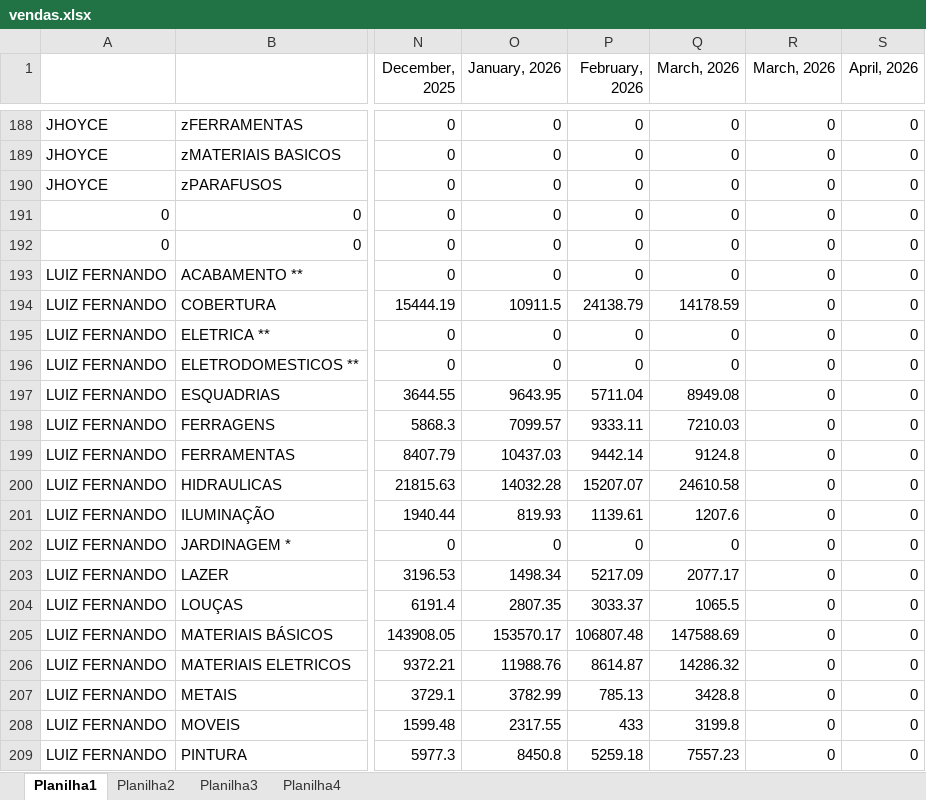
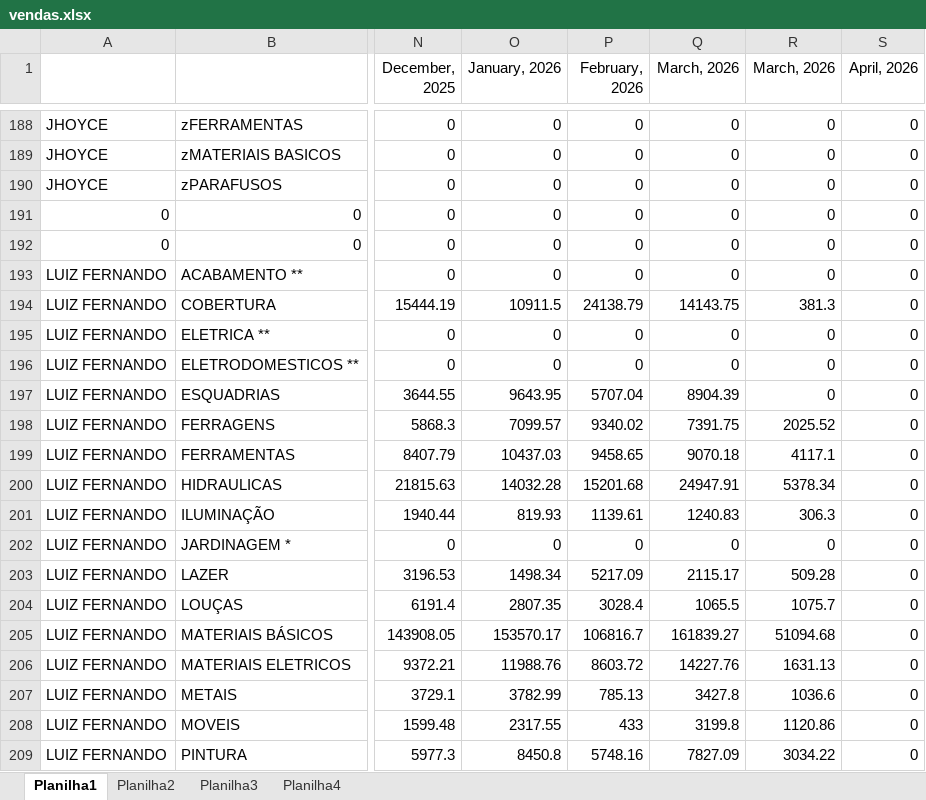
Before and after one commit to claudioluizsap-lab/dashboard-vendas, an Excel workbook: vendas.xlsx, sheet Planilha1, drawn as a sheet; only a part is shown, gaps mark what is left out; values as stored, in another font and other column widths than the file's, no borders; the diff covers the shown part only; the diff names each change by its address in the sheet, - before the commit and + after, or states it on an @@ line.

Commit message:
fix: atualiza app.py e vendas.xlsx

```diff
--- a/vendas.xlsx (sheet Planilha1)
+++ b/vendas.xlsx (sheet Planilha1)
-Q194 (March, 2026): 14178.59
+Q194 (March, 2026): 14143.75
-R194 (March, 2026): 0
+R194 (March, 2026): 381.3
-P197 (February, 2026): 5711.04
+P197 (February, 2026): 5707.04
-Q197 (March, 2026): 8949.08
+Q197 (March, 2026): 8904.39
-P198 (February, 2026): 9333.11
+P198 (February, 2026): 9340.02
-Q198 (March, 2026): 7210.03
+Q198 (March, 2026): 7391.75
-R198 (March, 2026): 0
+R198 (March, 2026): 2025.52
-P199 (February, 2026): 9442.14
+P199 (February, 2026): 9458.65
-Q199 (March, 2026): 9124.8
+Q199 (March, 2026): 9070.18
-R199 (March, 2026): 0
+R199 (March, 2026): 4117.1
-P200 (February, 2026): 15207.07
+P200 (February, 2026): 15201.68
-Q200 (March, 2026): 24610.58
+Q200 (March, 2026): 24947.91
-R200 (March, 2026): 0
+R200 (March, 2026): 5378.34
-Q201 (March, 2026): 1207.6
+Q201 (March, 2026): 1240.83
-R201 (March, 2026): 0
+R201 (March, 2026): 306.3
-Q203 (March, 2026): 2077.17
+Q203 (March, 2026): 2115.17
-R203 (March, 2026): 0
+R203 (March, 2026): 509.28
-P204 (February, 2026): 3033.37
+P204 (February, 2026): 3028.4
-R204 (March, 2026): 0
+R204 (March, 2026): 1075.7
-P205 (February, 2026): 106807.48
+P205 (February, 2026): 106816.7
-Q205 (March, 2026): 147588.69
+Q205 (March, 2026): 161839.27
-R205 (March, 2026): 0
+R205 (March, 2026): 51094.68
-P206 (February, 2026): 8614.87
+P206 (February, 2026): 8603.72
-Q206 (March, 2026): 14286.32
+Q206 (March, 2026): 14227.76
-R206 (March, 2026): 0
+R206 (March, 2026): 1631.13
-Q207 (March, 2026): 3428.8
+Q207 (March, 2026): 3427.8
-R207 (March, 2026): 0
+R207 (March, 2026): 1036.6
-R208 (March, 2026): 0
+R208 (March, 2026): 1120.86
-P209 (February, 2026): 5259.18
+P209 (February, 2026): 5748.16
-Q209 (March, 2026): 7557.23
+Q209 (March, 2026): 7827.09
-R209 (March, 2026): 0
+R209 (March, 2026): 3034.22
```
Also changed, not shown: 203 edited cells elsewhere in this sheet.
